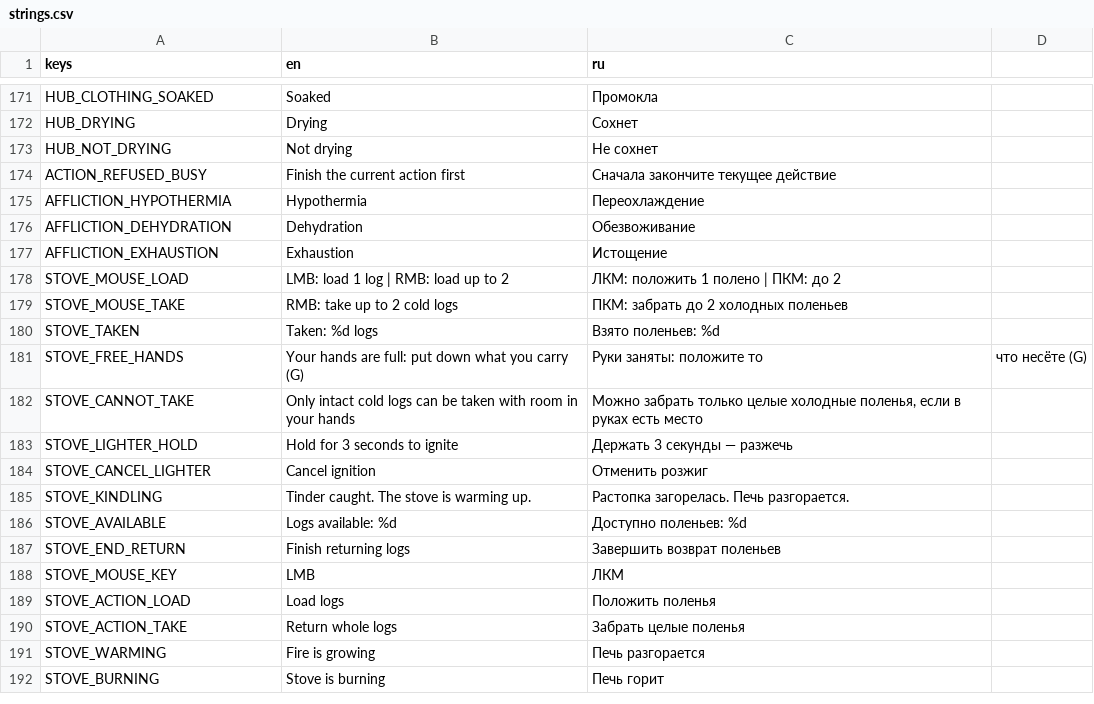
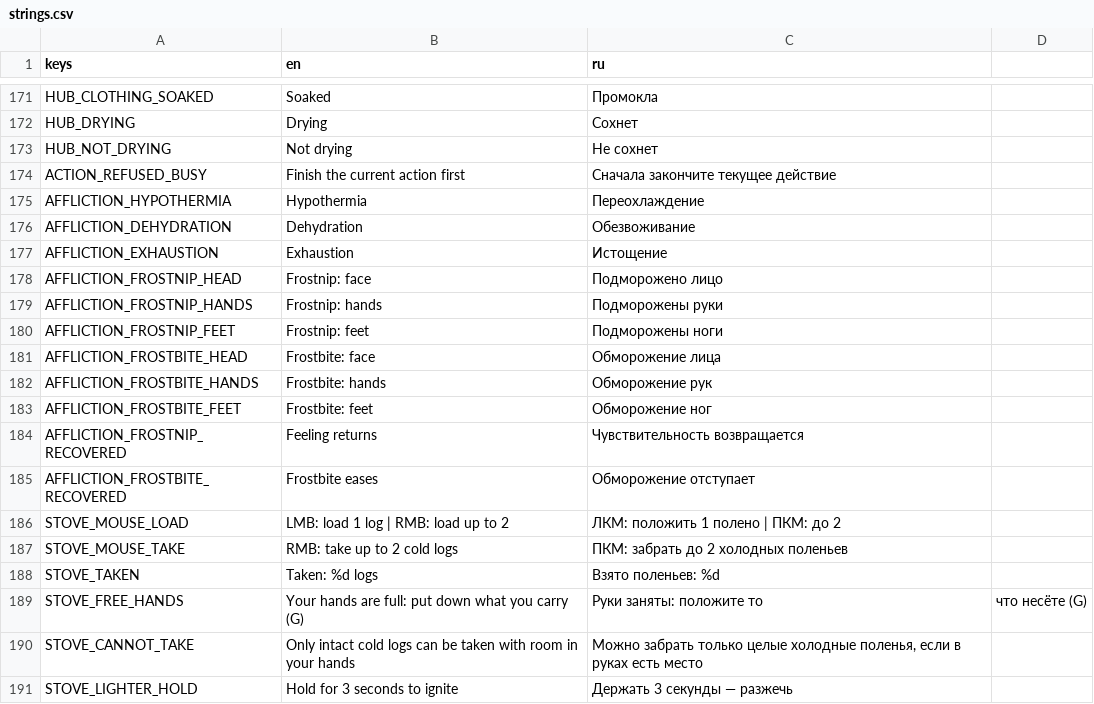
Before and after one commit to Nolavel/Hoarbound, a CSV file: localization/strings.csv, drawn as a sheet; only a part is shown, gaps mark what is left out; the shorter side is filled out with more unchanged rows; the diff names each change by its address in the sheet, - before the commit and + after, or states it on an @@ line.

```diff
--- a/localization/strings.csv
+++ b/localization/strings.csv
+row 178: AFFLICTION_FROSTNIP_HEAD | Frostnip: face | Подморожено лицо
+row 179: AFFLICTION_FROSTNIP_HANDS | Frostnip: hands | Подморожены руки
+row 180: AFFLICTION_FROSTNIP_FEET | Frostnip: feet | Подморожены ноги
+row 181: AFFLICTION_FROSTBITE_HEAD | Frostbite: face | Обморожение лица
+row 182: AFFLICTION_FROSTBITE_HANDS | Frostbite: hands | Обморожение рук
+row 183: AFFLICTION_FROSTBITE_FEET | Frostbite: feet | Обморожение ног
+row 184: AFFLICTION_FROSTNIP_RECOVERED | Feeling returns | Чувствительность возвращается
+row 185: AFFLICTION_FROSTBITE_RECOVERED | Frostbite eases | Обморожение отступает
```
Also changed, not shown: 28 other files.
